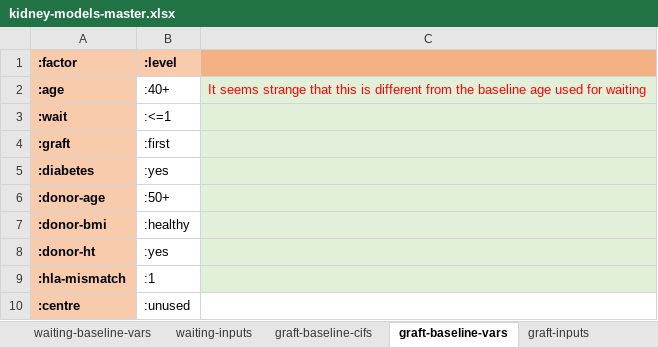
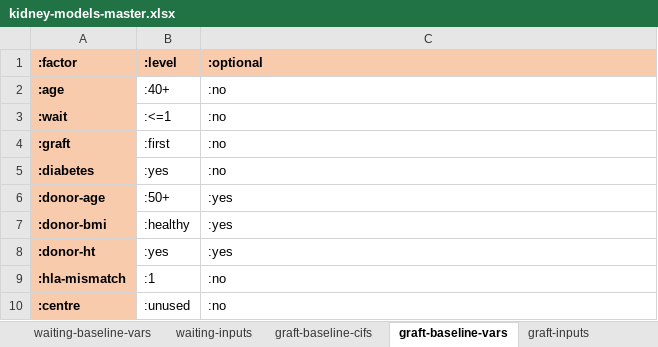
Before and after one commit to WintonCentre/kcp, an Excel workbook: resources/kidney-models-master.xlsx, sheet graft-baseline-vars, drawn as a sheet; values as stored, in another font and other column widths than the file's, no borders; the diff names each change by its address in the sheet, - before the commit and + after, or states it on an @@ line.

```diff
--- a/resources/kidney-models-master.xlsx (sheet graft-baseline-vars)
+++ b/resources/kidney-models-master.xlsx (sheet graft-baseline-vars)
-C1: (empty)
+C1: :optional
-C1 fill: #F4B183
+C1 fill: #F8CBAD
-C2 (:optional): It seems strange that this is different from the baseline age used for waiting
+C2 (:optional): :no
-C2:C9 fill: #E2F0D9
+C2:C9 fill: none
-C2 text colour: #FF0000
+C2 text colour: black
-C3:C5 (:optional): (empty)
+C3:C5 (:optional): :no
-C6:C8 (:optional): (empty)
+C6:C8 (:optional): :yes
-C9:C10 (:optional): (empty)
+C9:C10 (:optional): :no
```
Also changed, not shown: sheet ldsurvival-baseline-cifs, sheet graft-baseline-cifs, sheet survival-baseline-cifs, sheet ldgraft-baseline-cifs, sheet survival-baseline-vars, sheet tools, 4 more sheets, other sheet tabs, 3 other files.
